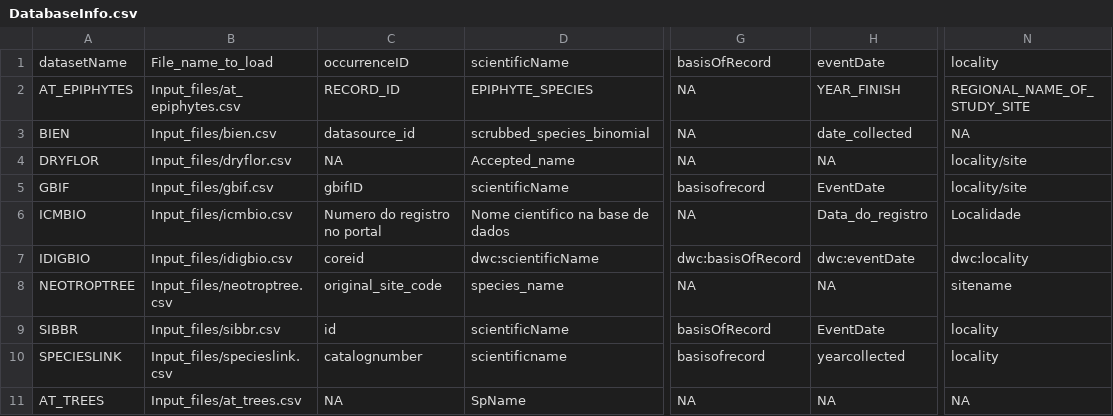
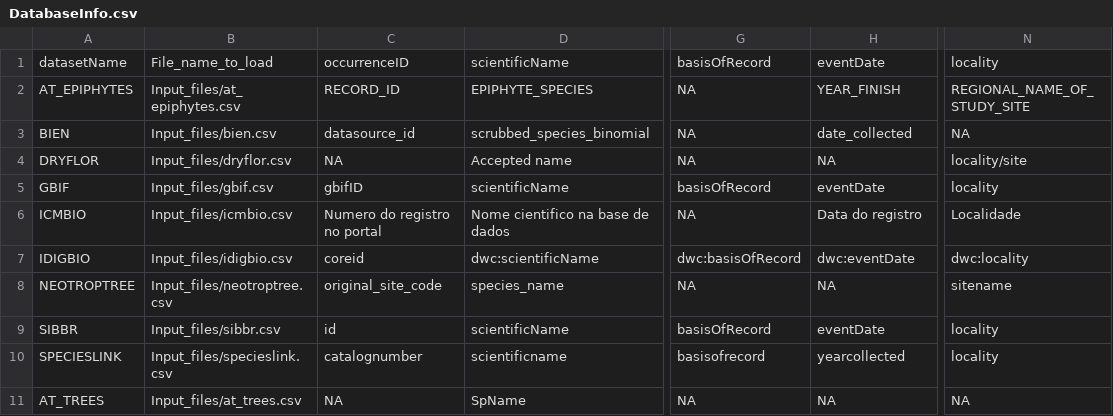
Before and after one commit to brunobrr/bdc, a CSV file: Config/DatabaseInfo.csv, drawn as a sheet; only a part is shown, gaps mark what is left out; the diff names each change by its address in the sheet, - before the commit and + after, or states it on an @@ line.

Commit message:
remove janitor; use default column names
Ref #4

Parte do problema era que os nomes listados em Config/DatabaseInfo.csv
não batiam com os nomes nas colunas nos datasets. Além disso, o janitor
não limpa o nome de uma coluna que já está limpa. Por exemplo,
`basisofrecord` já está limpa, mas `basisOfRecord` é tida como suja e é
transformada em `basis_of_record`.

```diff
--- a/Config/DatabaseInfo.csv
+++ b/Config/DatabaseInfo.csv
-D4: Accepted_name
+D4: Accepted name
-G5: basisofrecord
+G5: basisOfRecord
-H5: EventDate
+H5: eventDate
-N5: locality/site
+N5: locality
-H6: Data_do_registro
+H6: Data do registro
-H9: EventDate
+H9: eventDate
```
Also changed, not shown: 1 other file.
